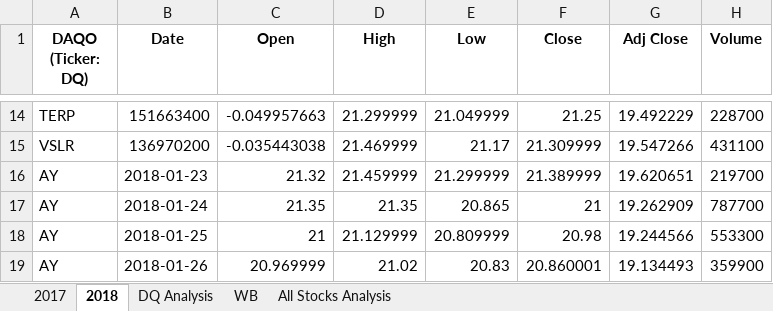
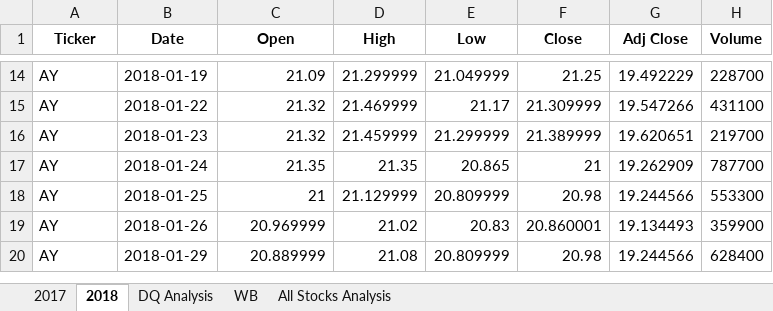
Before and after one commit to OneilAnderson/stocks-analysis, an Excel workbook: green_stocks.xlsm, sheet 2018, drawn as a sheet; only a part is shown, gaps mark what is left out; the shorter side is filled out with more unchanged rows; values as stored, in another font and other column widths than the file's, no borders; the diff covers the shown part only; the diff names each change by its address in the sheet, - before the commit and + after, or states it on an @@ line.

```diff
--- a/green_stocks.xlsm (sheet 2018)
+++ b/green_stocks.xlsm (sheet 2018)
-A1: DAQO (Ticker: DQ)
+A1: Ticker
-A14 (Ticker): TERP
+A14 (Ticker): AY
-B14 (Date): 151663400
+B14 (Date): 2018-01-19
-C14 (Open): -0.049957663
+C14 (Open): 21.09
-A15 (Ticker): VSLR
+A15 (Ticker): AY
-B15 (Date): 136970200
+B15 (Date): 2018-01-22
-C15 (Open): -0.035443038
+C15 (Open): 21.32
```
Also changed, not shown: 32 edited cells elsewhere in this sheet, sheet 2017, sheet All Stocks Analysis, sheet DQ Analysis.
